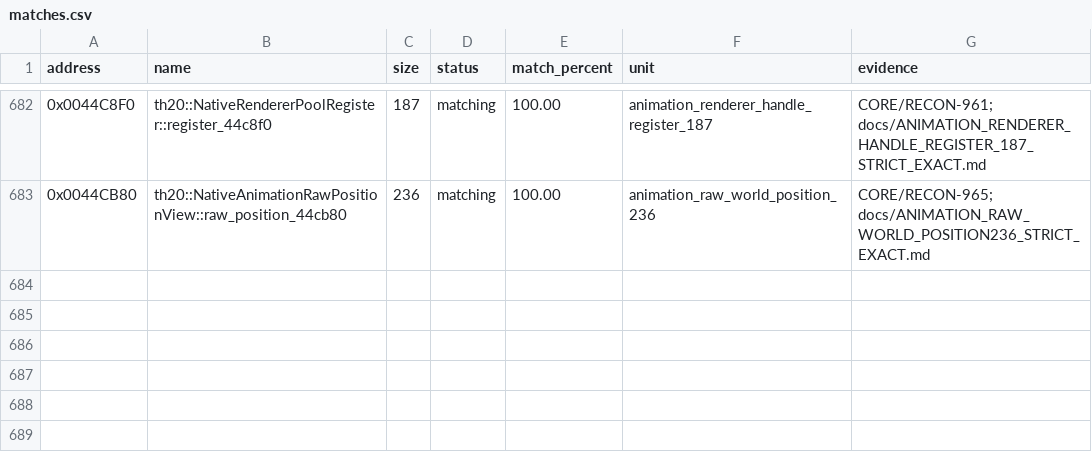
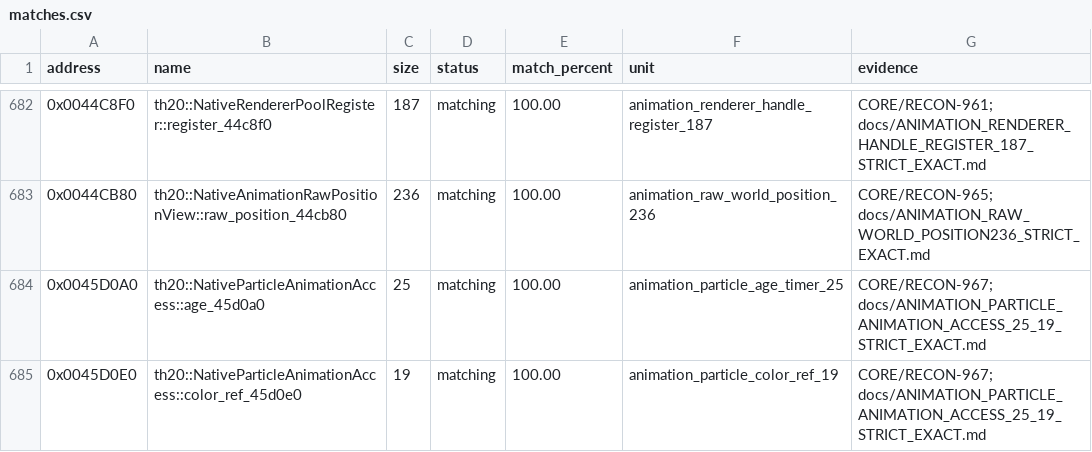
Before and after one commit to N0zoM1z0/th20, a CSV file: config/matches.csv, drawn as a sheet; only a part is shown, gaps mark what is left out; the diff names each change by its address in the sheet, - before the commit and + after, or states it on an @@ line.

Commit message:
gpt-web: match native particle Animation Timer and color accessors

```diff
--- a/config/matches.csv
+++ b/config/matches.csv
+row 684: 0x0045D0A0 | th20::NativeParticleAnimationAccess::age_45d0a0 | 25 | matching | 100.00 | animation_particle_age_timer_25 | CORE/RECON-967; docs/ANIMATION_PARTICLE_ANIMATION_ACCESS_25_19_STRICT_EXACT.md
+row 685: 0x0045D0E0 | th20::NativeParticleAnimationAccess::color_ref_45d0e0 | 19 | matching | 100.00 | animation_particle_color_ref_19 | CORE/RECON-967; docs/ANIMATION_PARTICLE_ANIMATION_ACCESS_25_19_STRICT_EXACT.md
```
Also changed, not shown: config/implemented.csv, config/reccmp-functions.csv, 10 other files.
